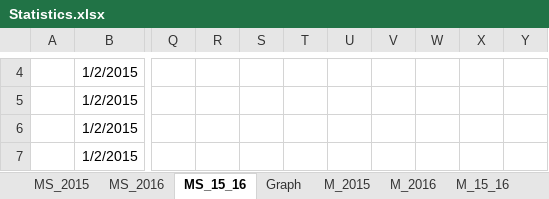
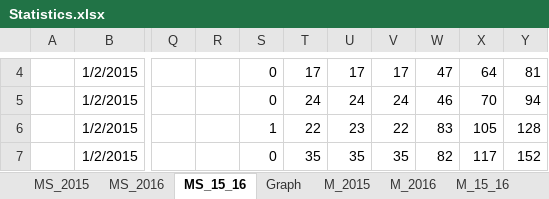
Before and after one commit to Dankoy/Diploma_MSU, an Excel workbook: diploma/html/Statistics.xlsx, sheet MS_15_16, drawn as a sheet; only a part is shown, gaps mark what is left out; values as stored, in another font and other column widths than the file's, no borders; charts and pictures not drawn; the diff covers the shown part only; the diff names each change by its address in the sheet, - before the commit and + after, or states it on an @@ line.

```diff
--- a/diploma/html/Statistics.xlsx (sheet MS_15_16)
+++ b/diploma/html/Statistics.xlsx (sheet MS_15_16)
-S4:S5: (empty)
+S4:S5: 0
-T4: (empty)
+T4: 17
-U4: (empty)
+U4: 17
-V4: (empty)
+V4: 17
-W4: (empty)
+W4: 47
-X4: (empty)
+X4: 64
-Y4: (empty)
+Y4: 81
-T5: (empty)
+T5: 24
-U5: (empty)
+U5: 24
-V5: (empty)
+V5: 24
-W5: (empty)
+W5: 46
-X5: (empty)
+X5: 70
-Y5: (empty)
+Y5: 94
-S6: (empty)
+S6: 1
-T6: (empty)
+T6: 22
-U6: (empty)
+U6: 23
-V6: (empty)
+V6: 22
-W6: (empty)
+W6: 83
-X6: (empty)
+X6: 105
-Y6: (empty)
+Y6: 128
-S7: (empty)
+S7: 0
-T7: (empty)
+T7: 35
-U7: (empty)
+U7: 35
-V7: (empty)
+V7: 35
-W7: (empty)
+W7: 82
-X7: (empty)
+X7: 117
-Y7: (empty)
+Y7: 152
```
Also changed, not shown: 147 edited cells and cell formats elsewhere in this sheet, charts or pictures.
